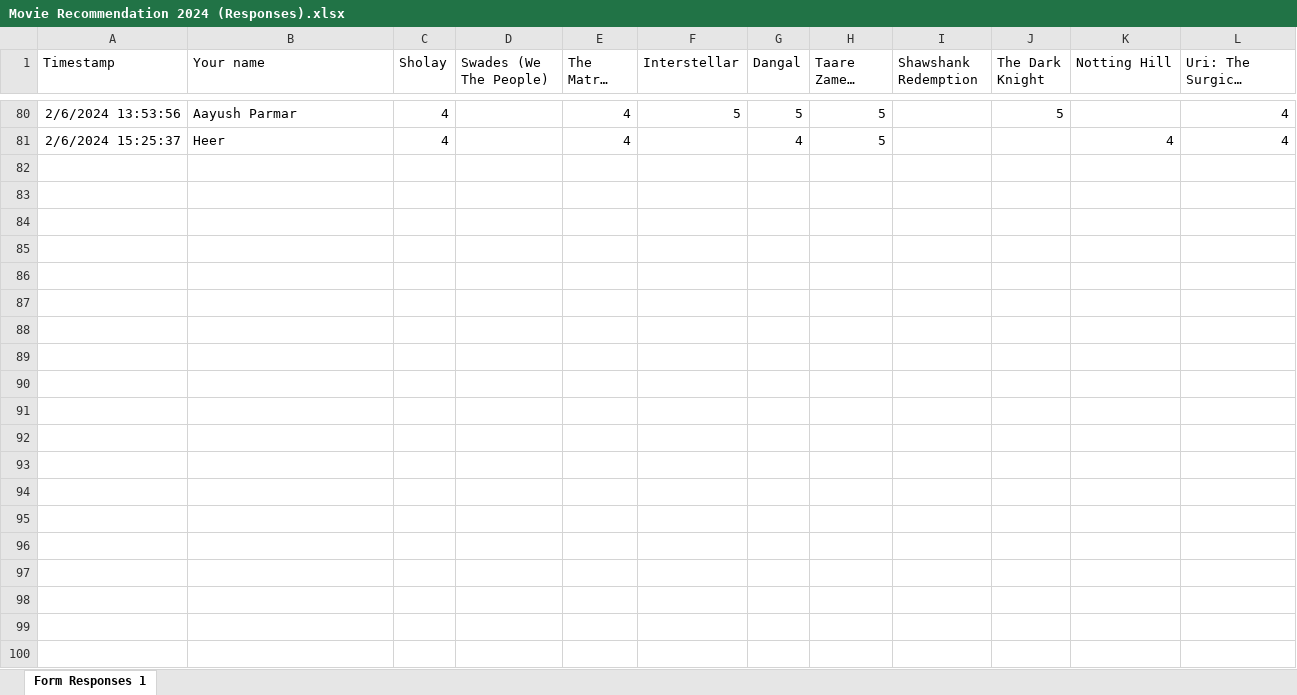
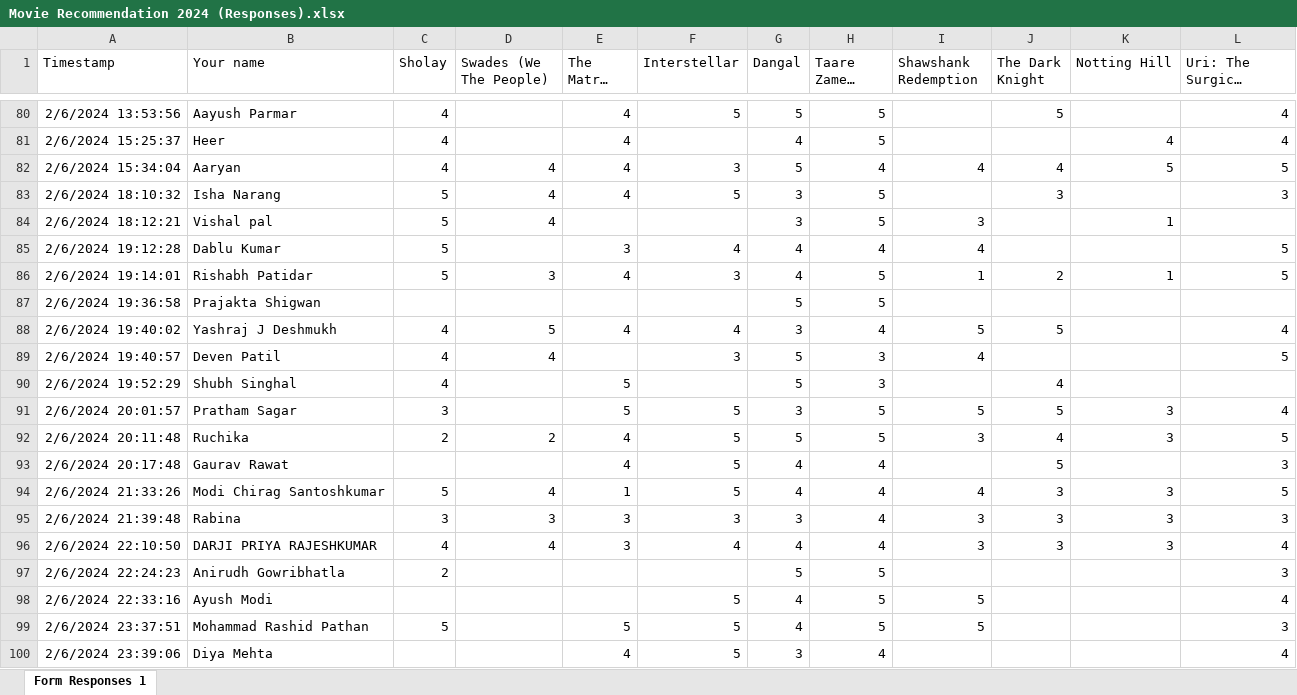
Before and after one commit to nipunbatra/ml-teaching, an Excel workbook: notebooks/Movie Recommendation 2024 (Responses).xlsx, sheet Form Responses 1, drawn as a sheet; only a part is shown, gaps mark what is left out; long unchanged cells end in …; values as stored, in another font and other column widths than the file's, no borders; charts and pictures not drawn; the diff covers the shown part only; the diff names each change by its address in the sheet, - before the commit and + after, or states it on an @@ line.

```diff
--- a/notebooks/Movie Recommendation 2024 (Responses).xlsx (sheet Form Responses 1)
+++ b/notebooks/Movie Recommendation 2024 (Responses).xlsx (sheet Form Responses 1)
+row 82: 2/6/2024 15:34:04 | Aaryan | 4 | 4 | 4 | 3 | 5 | 4 | 4 | 4 | 5 | 5
+row 83: 2/6/2024 18:10:32 | Isha Narang | 5 | 4 | 4 | 5 | 3 | 5 |  | 3 |  | 3
+row 84: 2/6/2024 18:12:21 | Vishal pal | 5 | 4 |  |  | 3 | 5 | 3 |  | 1
+row 85: 2/6/2024 19:12:28 | Dablu Kumar | 5 |  | 3 | 4 | 4 | 4 | 4 |  |  | 5
+row 86: 2/6/2024 19:14:01 | Rishabh Patidar | 5 | 3 | 4 | 3 | 4 | 5 | 1 | 2 | 1 | 5
+row 87: 2/6/2024 19:36:58 | Prajakta Shigwan |  |  |  |  | 5 | 5
+row 88: 2/6/2024 19:40:02 | Yashraj J Deshmukh | 4 | 5 | 4 | 4 | 3 | 4 | 5 | 5 |  | 4
+row 89: 2/6/2024 19:40:57 | Deven Patil | 4 | 4 |  | 3 | 5 | 3 | 4 |  |  | 5
+row 90: 2/6/2024 19:52:29 | Shubh Singhal | 4 |  | 5 |  | 5 | 3 |  | 4
+row 91: 2/6/2024 20:01:57 | Pratham Sagar | 3 |  | 5 | 5 | 3 | 5 | 5 | 5 | 3 | 4
+row 92: 2/6/2024 20:11:48 | Ruchika | 2 | 2 | 4 | 5 | 5 | 5 | 3 | 4 | 3 | 5
+row 93: 2/6/2024 20:17:48 | Gaurav Rawat |  |  | 4 | 5 | 4 | 4 |  | 5 |  | 3
+row 94: 2/6/2024 21:33:26 | Modi Chirag Santoshkumar | 5 | 4 | 1 | 5 | 4 | 4 | 4 | 3 | 3 | 5
+row 95: 2/6/2024 21:39:48 | Rabina | 3 | 3 | 3 | 3 | 3 | 4 | 3 | 3 | 3 | 3
+row 96: 2/6/2024 22:10:50 | DARJI PRIYA RAJESHKUMAR | 4 | 4 | 3 | 4 | 4 | 4 | 3 | 3 | 3 | 4
+row 97: 2/6/2024 22:24:23 | Anirudh Gowribhatla | 2 |  |  |  | 5 | 5 |  |  |  | 3
+row 98: 2/6/2024 22:33:16 | Ayush Modi |  |  |  | 5 | 4 | 5 | 5 |  |  | 4
+row 99: 2/6/2024 23:37:51 | Mohammad Rashid Pathan | 5 |  | 5 | 5 | 4 | 5 | 5 |  |  | 3
+row 100: 2/6/2024 23:39:06 | Diya Mehta |  |  | 4 | 5 | 3 | 4 |  |  |  | 4
```
Also changed, not shown: 44 added rows elsewhere in this sheet, 2 other files.
